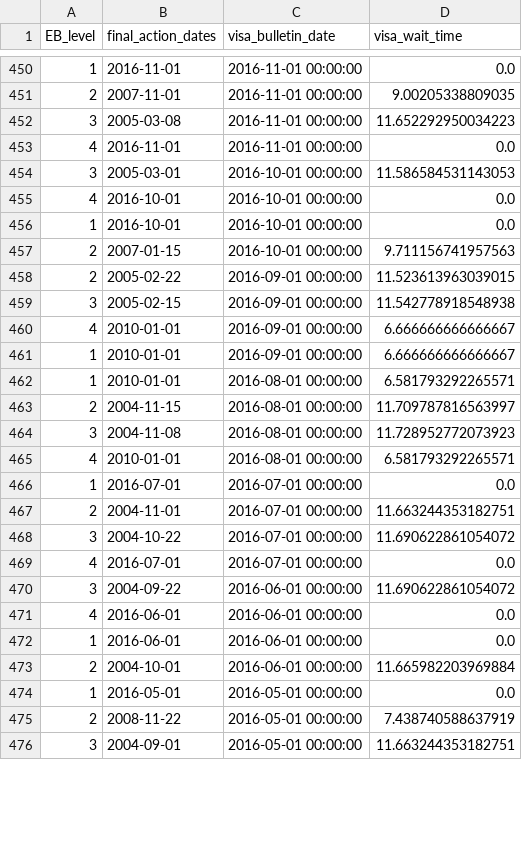
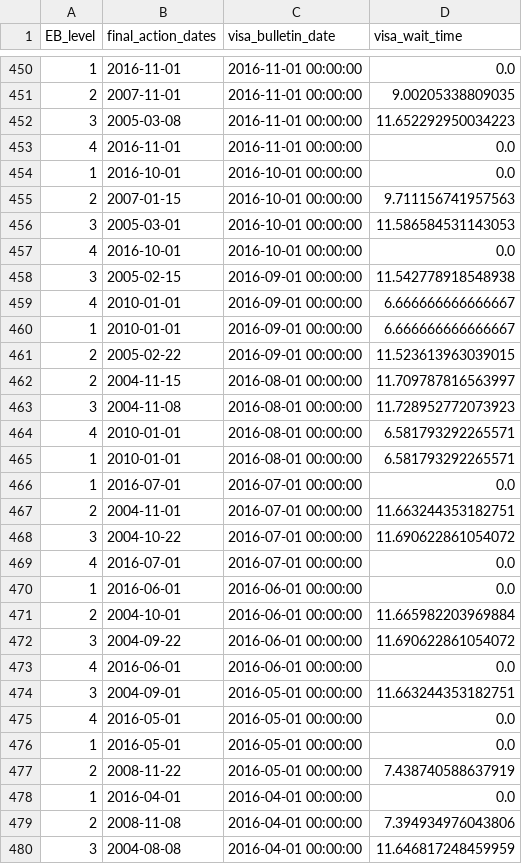
Before and after one commit to UACJ-MIAAD/VisaPredictAI, a CSV file: data/india_visa_backlog_timecourse.csv, drawn as a sheet; only a part is shown, gaps mark what is left out; the diff covers the shown part only.

```diff
--- a/data/india_visa_backlog_timecourse.csv
+++ b/data/india_visa_backlog_timecourse.csv
@@ -453,7 +453,6 @@ EB_level,final_action_dates,visa_bulletin_date,visa_wait_time
 4,2016-11-01,2016-11-01 00:00:00,0.0
+1,2016-10-01,2016-10-01 00:00:00,0.0
+2,2007-01-15,2016-10-01 00:00:00,9.711156741957563
 3,2005-03-01,2016-10-01 00:00:00,11.586584531143053
 4,2016-10-01,2016-10-01 00:00:00,0.0
-1,2016-10-01,2016-10-01 00:00:00,0.0
-2,2007-01-15,2016-10-01 00:00:00,9.711156741957563
-2,2005-02-22,2016-09-01 00:00:00,11.523613963039015
 3,2005-02-15,2016-09-01 00:00:00,11.542778918548938
@@ -461,3 +460,3 @@ EB_level,final_action_dates,visa_bulletin_date,visa_wait_time
 1,2010-01-01,2016-09-01 00:00:00,6.666666666666667
-1,2010-01-01,2016-08-01 00:00:00,6.581793292265571
+2,2005-02-22,2016-09-01 00:00:00,11.523613963039015
 2,2004-11-15,2016-08-01 00:00:00,11.709787816563997
@@ -465,2 +464,3 @@ EB_level,final_action_dates,visa_bulletin_date,visa_wait_time
 4,2010-01-01,2016-08-01 00:00:00,6.581793292265571
+1,2010-01-01,2016-08-01 00:00:00,6.581793292265571
 1,2016-07-01,2016-07-01 00:00:00,0.0
@@ -469,8 +469,12 @@ EB_level,final_action_dates,visa_bulletin_date,visa_wait_time
 4,2016-07-01,2016-07-01 00:00:00,0.0
+1,2016-06-01,2016-06-01 00:00:00,0.0
+2,2004-10-01,2016-06-01 00:00:00,11.665982203969884
 3,2004-09-22,2016-06-01 00:00:00,11.690622861054072
 4,2016-06-01,2016-06-01 00:00:00,0.0
-1,2016-06-01,2016-06-01 00:00:00,0.0
-2,2004-10-01,2016-06-01 00:00:00,11.665982203969884
+3,2004-09-01,2016-05-01 00:00:00,11.663244353182751
+4,2016-05-01,2016-05-01 00:00:00,0.0
 1,2016-05-01,2016-05-01 00:00:00,0.0
 2,2008-11-22,2016-05-01 00:00:00,7.438740588637919
-3,2004-09-01,2016-05-01 00:00:00,11.663244353182751
+1,2016-04-01,2016-04-01 00:00:00,0.0
+2,2008-11-08,2016-04-01 00:00:00,7.394934976043806
+3,2004-08-08,2016-04-01 00:00:00,11.646817248459959
```
Also changed, not shown: 130 moved rows and 2 edited cells elsewhere in this file, data/china_family_visa_backlog_timecourse.csv, data/china_visa_backlog_timecourse.csv, 15 other files.
